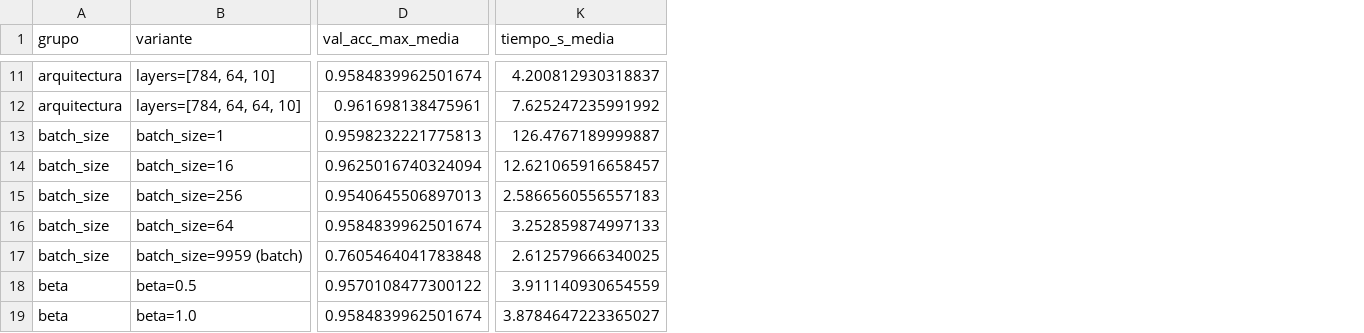
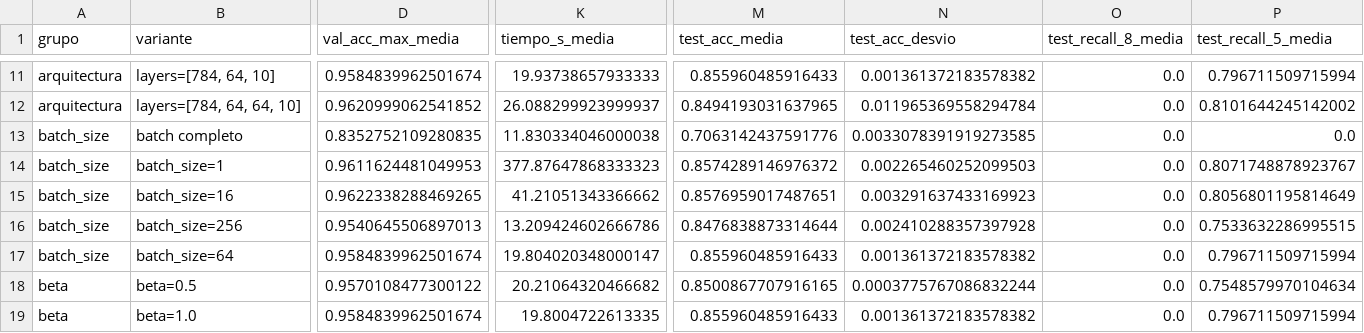
Before and after one commit to AgusBrunero/SIA-Grupo-8, a CSV file: TP3/resultados/digitos/ej2/resumen_barridos.csv, drawn as a sheet; only a part is shown, gaps mark what is left out; removed rows and columns are numbered as before the commit, all else as after; rows hold the shown columns only; the diff covers the shown part only; the diff names each change by its address in the sheet, - before the commit and + after, or states it on an @@ line.

Commit message:
fix: correct Ej2 full-batch sweep and early stopping, add Ej1 checks

```diff
--- a/TP3/resultados/digitos/ej2/resumen_barridos.csv
+++ b/TP3/resultados/digitos/ej2/resumen_barridos.csv
+column M (test_acc_media), rows 11-12: 0.855960485916433 | 0.8494193031637965; rows 14-19: 0.8574289146976372 | 0.8576959017487651 | 0.8476838873314644 | 0.855960485916433 | 0.8500867707916165 | 0.855960485916433
+column N (test_acc_desvio), rows 11-12: 0.001361372183578382 | 0.011965369558294784; rows 14-19: 0.002265460252099503 | 0.003291637433169923 | 0.002410288357397928 | 0.001361372183578382 | 0.0003775767086832244 | 0.001361372183578382
+column O (test_recall_8_media), rows 11-12: 0.0 | 0.0; rows 14-19: all 0.0
+column P (test_recall_5_media), rows 11-12: 0.796711509715994 | 0.8101644245142002; rows 14-19: 0.8071748878923767 | 0.8056801195814649 | 0.7533632286995515 | 0.796711509715994 | 0.7548579970104634 | 0.796711509715994
-K11 (tiempo_s_media): 4.200812930318837
+K11 (tiempo_s_media): 19.93738657933333
-D12 (val_acc_max_media): 0.961698138475961
+D12 (val_acc_max_media): 0.9620999062541852
-K12 (tiempo_s_media): 7.625247235991992
+K12 (tiempo_s_media): 26.088299923999937
+row 13: batch_size | batch completo | 0.8352752109280835 | 11.830334046000038 | 0.7063142437591776 | 0.0033078391919273585 | 0.0 | 0.0
-D14 (val_acc_max_media): 0.9598232221775813
+D14 (val_acc_max_media): 0.9611624481049953
-K14 (tiempo_s_media): 126.4767189999887
+K14 (tiempo_s_media): 377.87647868333323
-D15 (val_acc_max_media): 0.9625016740324094
+D15 (val_acc_max_media): 0.9622338288469265
-K15 (tiempo_s_media): 12.621065916658457
+K15 (tiempo_s_media): 41.21051343366662
-K16 (tiempo_s_media): 2.5866560556557183
+K16 (tiempo_s_media): 13.209424602666786
-K17 (tiempo_s_media): 3.252859874997133
+K17 (tiempo_s_media): 19.804020348000147
-row 17: batch_size | batch_size=9959 (batch) | 0.7605464041783848 | 2.612579666340025
-K18 (tiempo_s_media): 3.911140930654559
+K18 (tiempo_s_media): 20.21064320466682
-K19 (tiempo_s_media): 3.8784647223365027
+K19 (tiempo_s_media): 19.8004722613335
```
Also changed, not shown: 128 edited cells elsewhere in this file, TP3/resultados/digitos/ej2/final_metricas_por_clase.csv, TP3/resultados/digitos/ej2/tasa_aprendizaje.csv, 20 other files.
